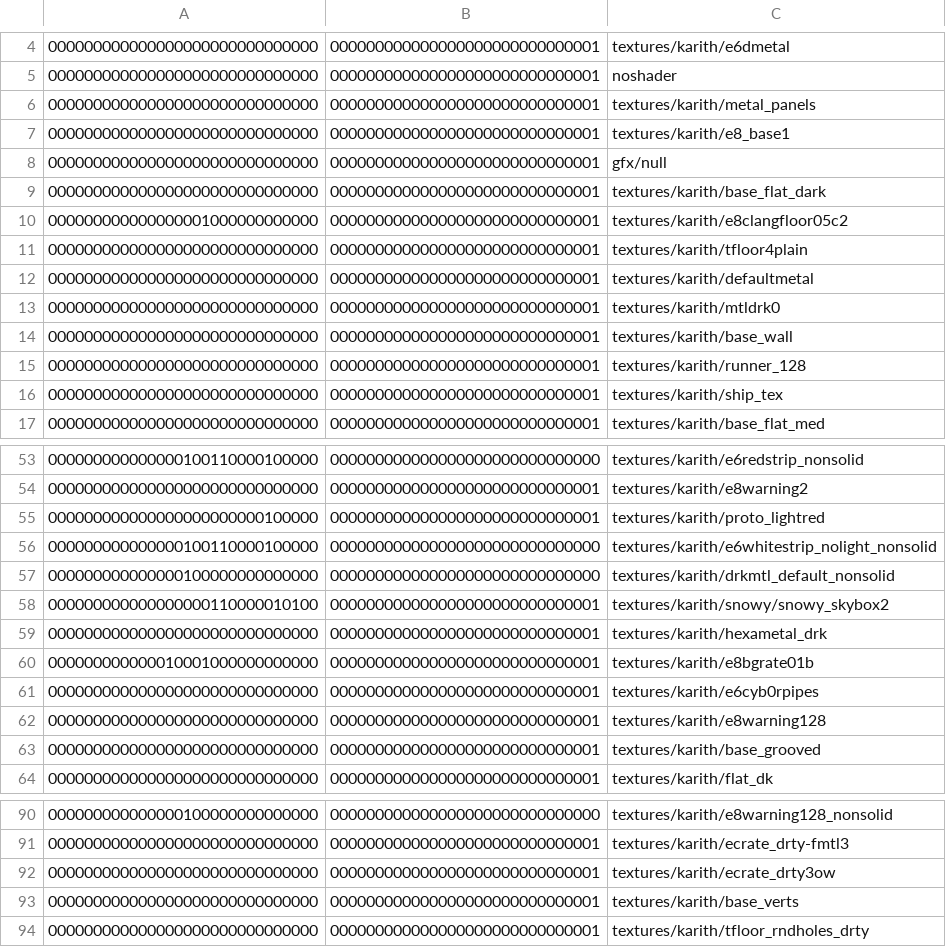
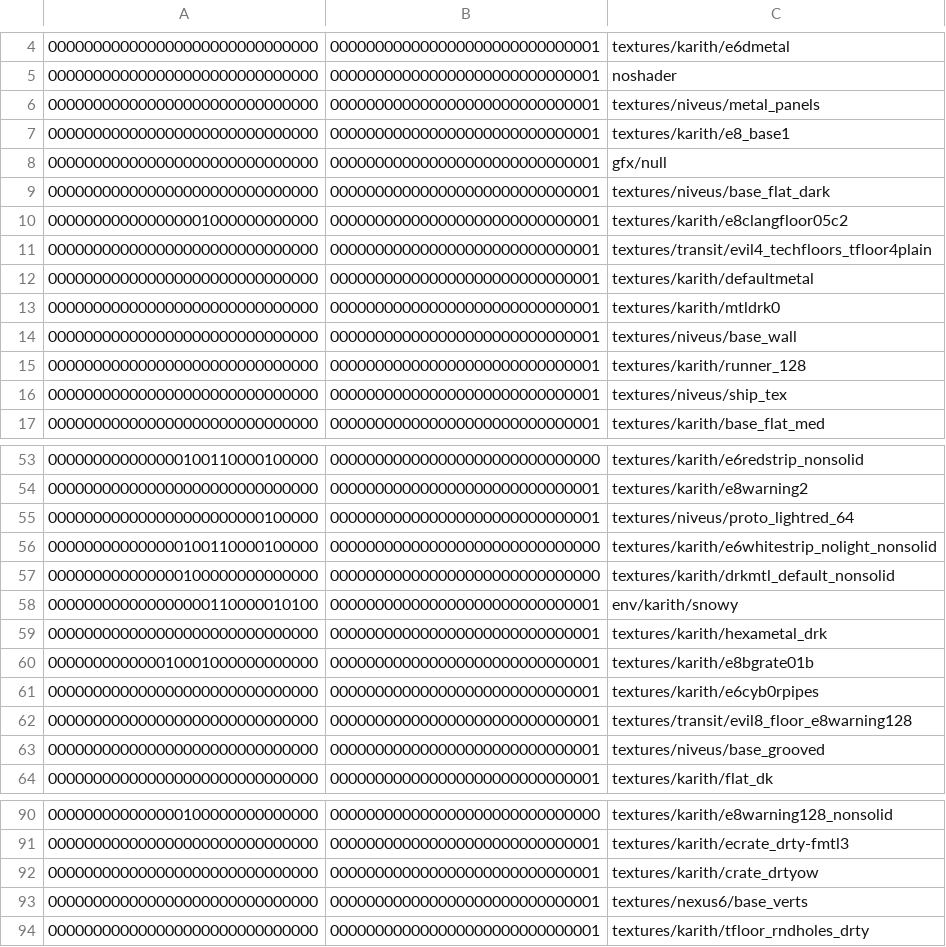
Before and after one commit to InterstellarOasis/map-karith_src.dpkdir, a CSV file: maps/karith.bspdir/textures.csv, drawn as a sheet; only a part is shown, gaps mark what is left out; the diff covers the shown part only.

Commit message:
deduplicate texture paths in bspdir textures lump

```diff
--- a/maps/karith.bspdir/textures.csv
+++ b/maps/karith.bspdir/textures.csv
@@ -5,13 +5,13 @@
 000000000000000000000000000000,000000000000000000000000000001,noshader
-000000000000000000000000000000,000000000000000000000000000001,textures/karith/metal_panels
+000000000000000000000000000000,000000000000000000000000000001,textures/niveus/metal_panels
 000000000000000000000000000000,000000000000000000000000000001,textures/karith/e8_base1
 000000000000000000000000000000,000000000000000000000000000001,gfx/null
-000000000000000000000000000000,000000000000000000000000000001,textures/karith/base_flat_dark
+000000000000000000000000000000,000000000000000000000000000001,textures/niveus/base_flat_dark
 000000000000000001000000000000,000000000000000000000000000001,textures/karith/e8clangfloor05c2
-000000000000000000000000000000,000000000000000000000000000001,textures/karith/tfloor4plain
+000000000000000000000000000000,000000000000000000000000000001,textures/transit/evil4_techfloors_tfloor4plain
 000000000000000000000000000000,000000000000000000000000000001,textures/karith/defaultmetal
 000000000000000000000000000000,000000000000000000000000000001,textures/karith/mtldrk0
-000000000000000000000000000000,000000000000000000000000000001,textures/karith/base_wall
+000000000000000000000000000000,000000000000000000000000000001,textures/niveus/base_wall
 000000000000000000000000000000,000000000000000000000000000001,textures/karith/runner_128
-000000000000000000000000000000,000000000000000000000000000001,textures/karith/ship_tex
+000000000000000000000000000000,000000000000000000000000000001,textures/niveus/ship_tex
 000000000000000000000000000000,000000000000000000000000000001,textures/karith/base_flat_med
@@ -54,6 +54,6 @@
 000000000000000000000000000000,000000000000000000000000000001,textures/karith/e8warning2
-000000000000000000000000100000,000000000000000000000000000001,textures/karith/proto_lightred
+000000000000000000000000100000,000000000000000000000000000001,textures/niveus/proto_lightred_64
 000000000000000100110000100000,000000000000000000000000000000,textures/karith/e6whitestrip_nolight_nonsolid
 000000000000000100000000000000,000000000000000000000000000000,textures/karith/drkmtl_default_nonsolid
-000000000000000000110000010100,000000000000000000000000000001,textures/karith/snowy/snowy_skybox2
+000000000000000000110000010100,000000000000000000000000000001,env/karith/snowy
 000000000000000000000000000000,000000000000000000000000000001,textures/karith/hexametal_drk
@@ -61,4 +61,4 @@
 000000000000000000000000000000,000000000000000000000000000001,textures/karith/e6cyb0rpipes
-000000000000000000000000000000,000000000000000000000000000001,textures/karith/e8warning128
-000000000000000000000000000000,000000000000000000000000000001,textures/karith/base_grooved
+000000000000000000000000000000,000000000000000000000000000001,textures/transit/evil8_floor_e8warning128
+000000000000000000000000000000,000000000000000000000000000001,textures/niveus/base_grooved
 000000000000000000000000000000,000000000000000000000000000001,textures/karith/flat_dk
@@ -91,4 +91,4 @@
 000000000000000000000000000000,000000000000000000000000000001,textures/karith/ecrate_drty-fmtl3
-000000000000000000000000000000,000000000000000000000000000001,textures/karith/ecrate_drty3ow
-000000000000000000000000000000,000000000000000000000000000001,textures/karith/base_verts
+000000000000000000000000000000,000000000000000000000000000001,textures/karith/crate_drtyow
+000000000000000000000000000000,000000000000000000000000000001,textures/nexus6/base_verts
 000000000000000000000000000000,000000000000000000000000000001,textures/karith/tfloor_rndholes_drty
```
Also changed, not shown: 4 edited cells elsewhere in this file.
